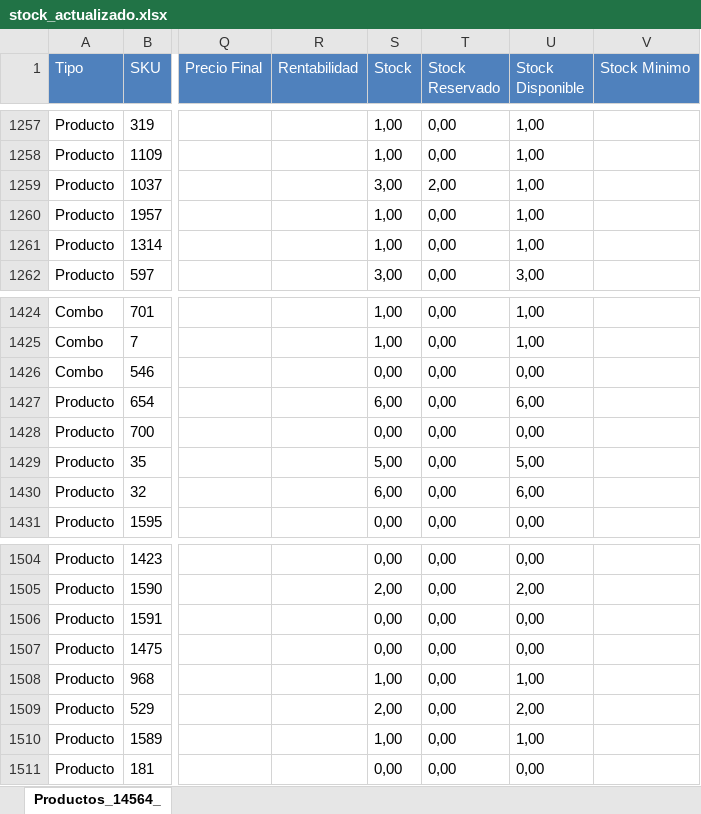
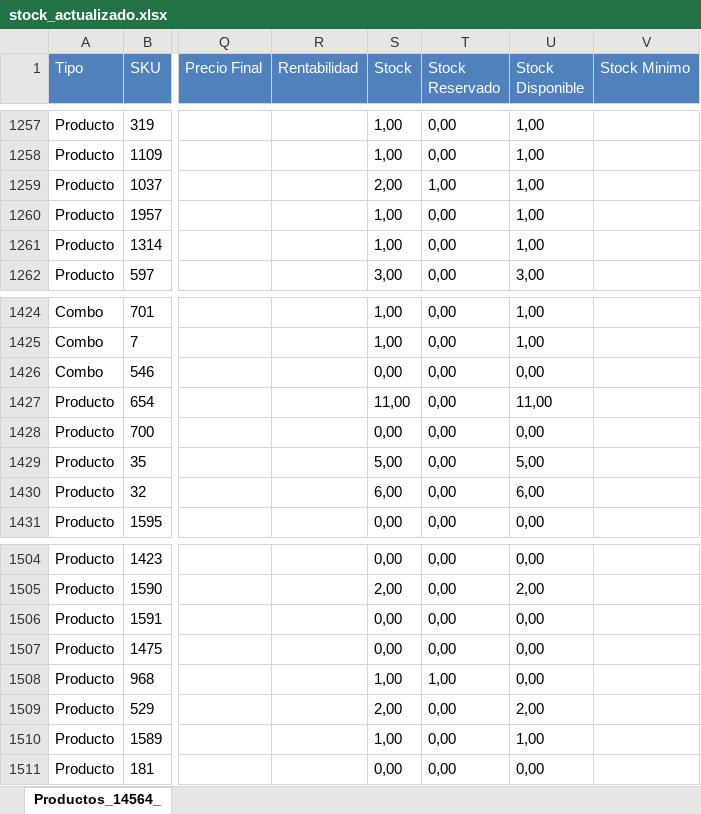
Before and after one commit to francoepiorelle-ship-it/tamarabecuestrestock, an Excel workbook: stock_actualizado.xlsx, sheet Productos_14564_, drawn as a sheet; only a part is shown, gaps mark what is left out; values as stored, in another font and other column widths than the file's, no borders; the diff covers the shown part only; the diff names each change by its address in the sheet, - before the commit and + after, or states it on an @@ line.

Commit message:
Actualización automática de stock: 2026-08-03 18:00:02

```diff
--- a/stock_actualizado.xlsx (sheet Productos_14564_)
+++ b/stock_actualizado.xlsx (sheet Productos_14564_)
-S1259 (Stock): 3,00
+S1259 (Stock): 2,00
-T1259 (Stock Reservado): 2,00
+T1259 (Stock Reservado): 1,00
-S1427 (Stock): 6,00
+S1427 (Stock): 11,00
-U1427 (Stock Disponible): 6,00
+U1427 (Stock Disponible): 11,00
-T1508 (Stock Reservado): 0,00
+T1508 (Stock Reservado): 1,00
-U1508 (Stock Disponible): 1,00
+U1508 (Stock Disponible): 0,00
```
Also changed, not shown: 4 added rows, 2 removed rows and 4 edited cells elsewhere in this sheet, 1 other file.
